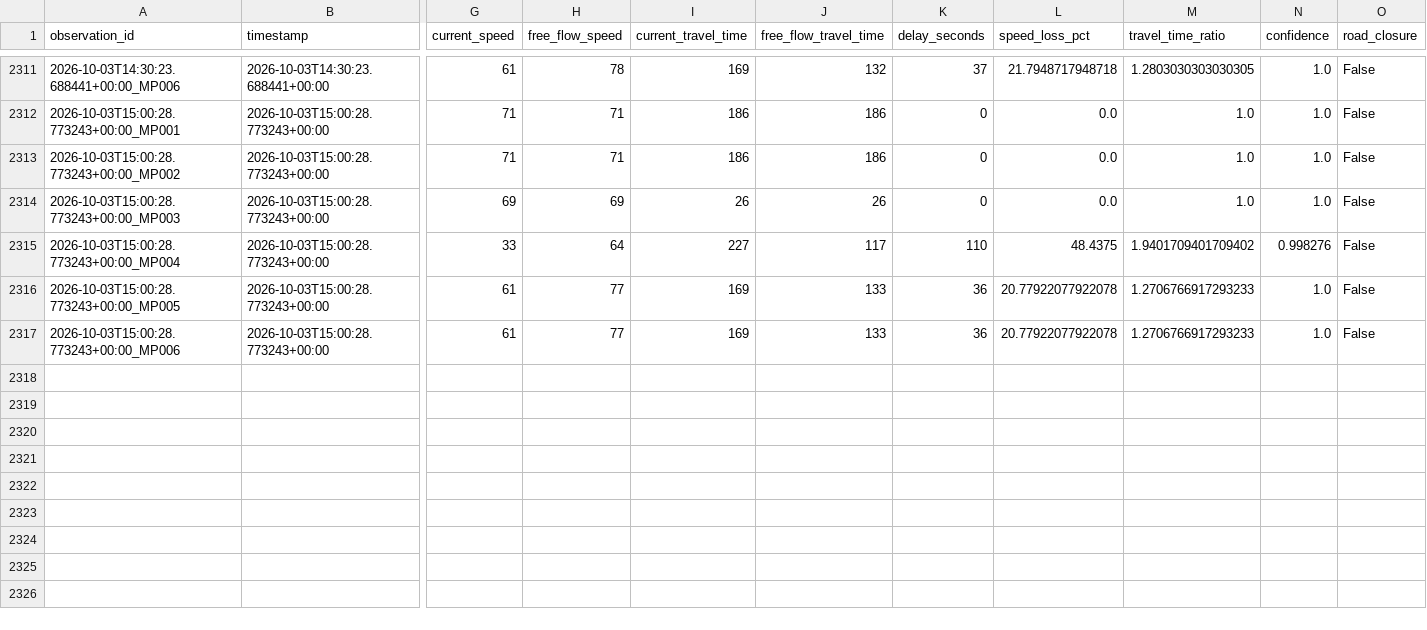
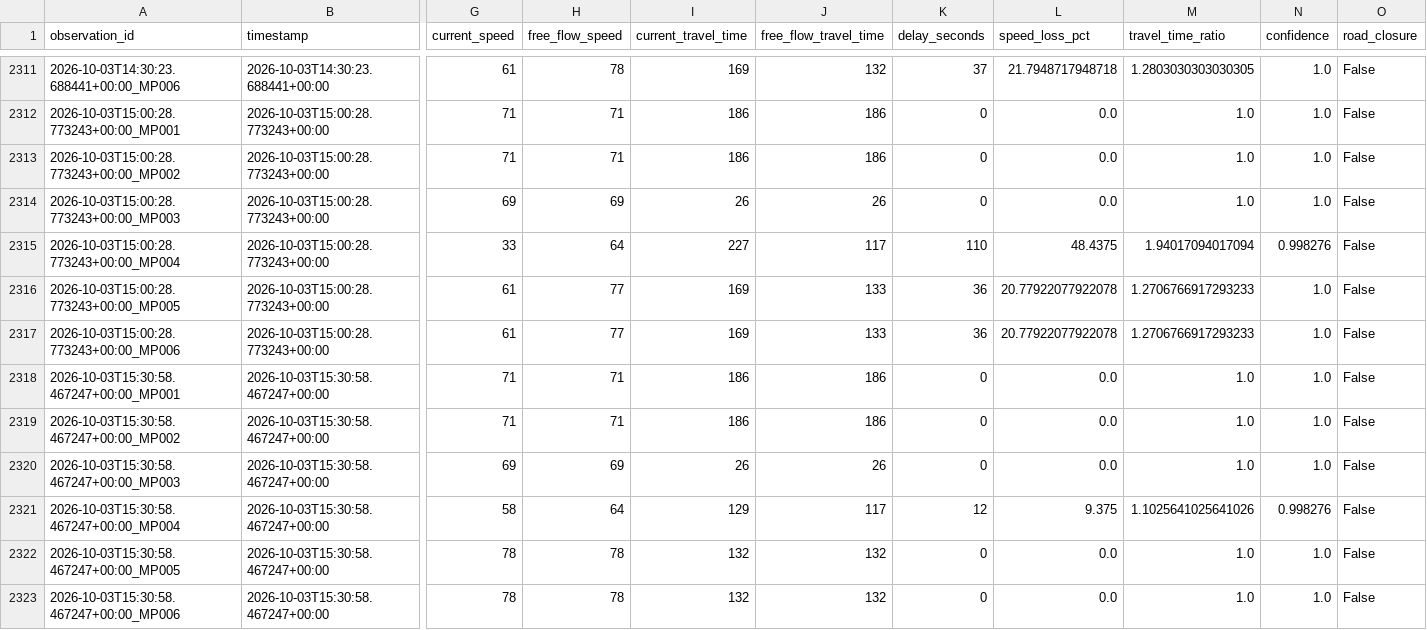
Before and after one commit to Git-Dante-22/Pachuca-Mobility, a CSV file: data/silver/traffic/2026-09.csv, drawn as a sheet; only a part is shown, gaps mark what is left out; rows hold the shown columns only; the diff names each change by its address in the sheet, - before the commit and + after, or states it on an @@ line.

```diff
--- a/data/silver/traffic/2026-09.csv
+++ b/data/silver/traffic/2026-09.csv
-M2315 (travel_time_ratio): 1.9401709401709402
+M2315 (travel_time_ratio): 1.94017094017094
+row 2318: 2026-10-03T15:30:58.467247+00:00_MP001 | 2026-10-03T15:30:58.467247+00:00 | 71 | 71 | 186 | 186 | 0 | 0.0 | 1.0 | 1.0 | False
+row 2319: 2026-10-03T15:30:58.467247+00:00_MP002 | 2026-10-03T15:30:58.467247+00:00 | 71 | 71 | 186 | 186 | 0 | 0.0 | 1.0 | 1.0 | False
+row 2320: 2026-10-03T15:30:58.467247+00:00_MP003 | 2026-10-03T15:30:58.467247+00:00 | 69 | 69 | 26 | 26 | 0 | 0.0 | 1.0 | 1.0 | False
+row 2321: 2026-10-03T15:30:58.467247+00:00_MP004 | 2026-10-03T15:30:58.467247+00:00 | 58 | 64 | 129 | 117 | 12 | 9.375 | 1.1025641025641026 | 0.998276 | False
+row 2322: 2026-10-03T15:30:58.467247+00:00_MP005 | 2026-10-03T15:30:58.467247+00:00 | 78 | 78 | 132 | 132 | 0 | 0.0 | 1.0 | 1.0 | False
+row 2323: 2026-10-03T15:30:58.467247+00:00_MP006 | 2026-10-03T15:30:58.467247+00:00 | 78 | 78 | 132 | 132 | 0 | 0.0 | 1.0 | 1.0 | False
```
Also changed, not shown: data/gold/traffic/gold_traffic_30min_monitor.csv, data/gold/traffic/gold_traffic_30min_segment.csv.
